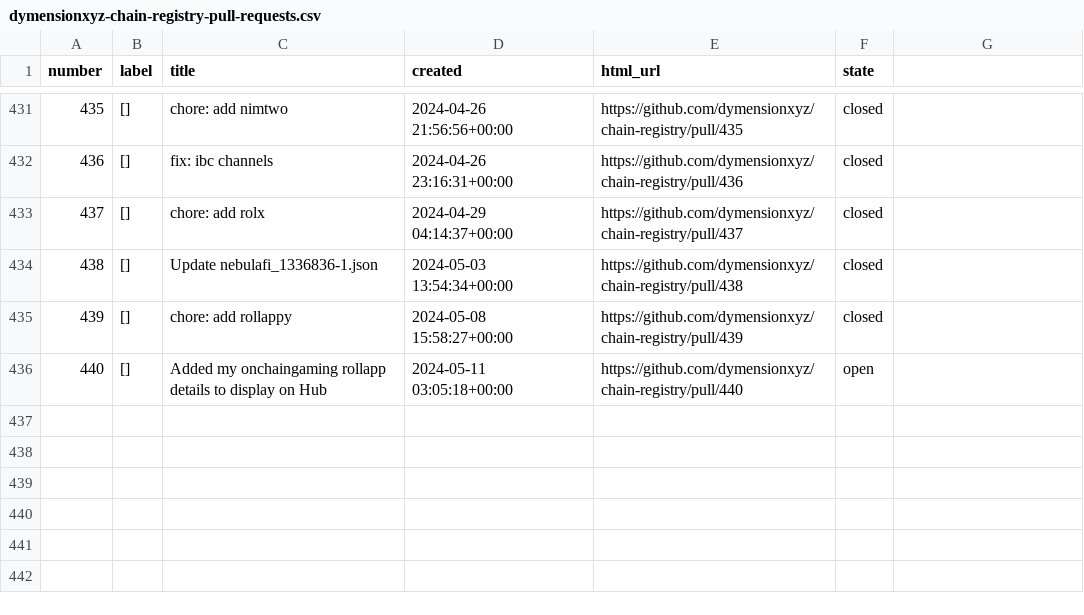
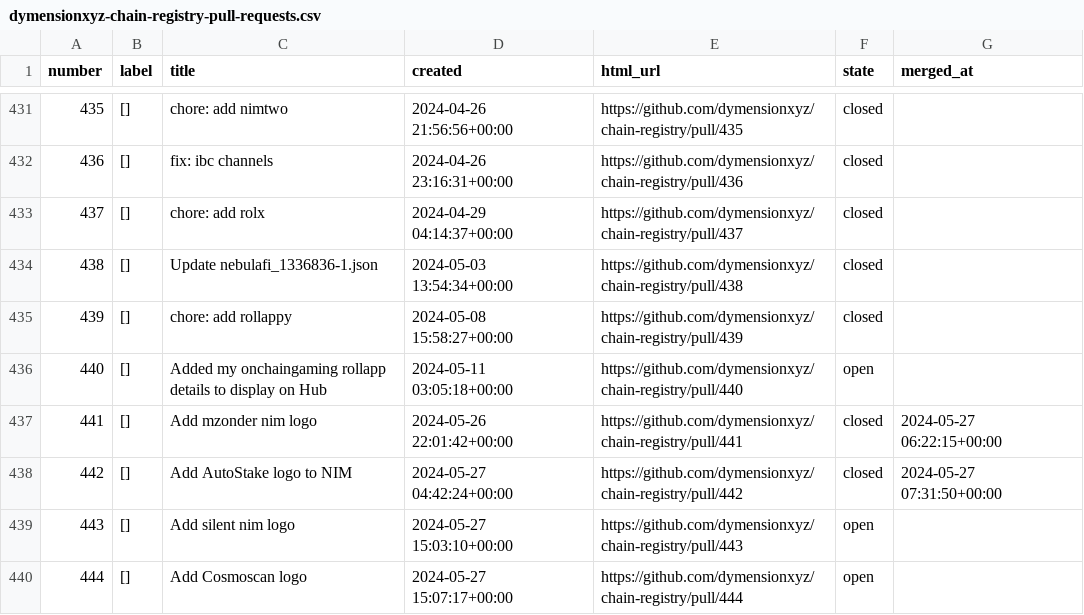
Before and after one commit to cmancrypto/chain-registry-tracking, a CSV file: results/dymensionxyz-chain-registry-pull-requests.csv, drawn as a sheet; only a part is shown, gaps mark what is left out; the diff names each change by its address in the sheet, - before the commit and + after, or states it on an @@ line.

```diff
--- a/results/dymensionxyz-chain-registry-pull-requests.csv
+++ b/results/dymensionxyz-chain-registry-pull-requests.csv
-G1: (empty)
+G1: merged_at
+row 437: 441 | [] | Add mzonder nim logo | 2024-05-26 22:01:42+00:00 | https://github.com/dymensionxyz/chain-registry/pull/441 | closed | 2024-05-27 06:22:15+00:00
+row 438: 442 | [] | Add AutoStake logo to NIM | 2024-05-27 04:42:24+00:00 | https://github.com/dymensionxyz/chain-registry/pull/442 | closed | 2024-05-27 07:31:50+00:00
+row 439: 443 | [] | Add silent nim logo | 2024-05-27 15:03:10+00:00 | https://github.com/dymensionxyz/chain-registry/pull/443 | open
+row 440: 444 | [] | Add Cosmoscan logo | 2024-05-27 15:07:17+00:00 | https://github.com/dymensionxyz/chain-registry/pull/444 | open
```
Also changed, not shown: results/cosmos-chain-registry-pull-requests.csv, 3 other files.
